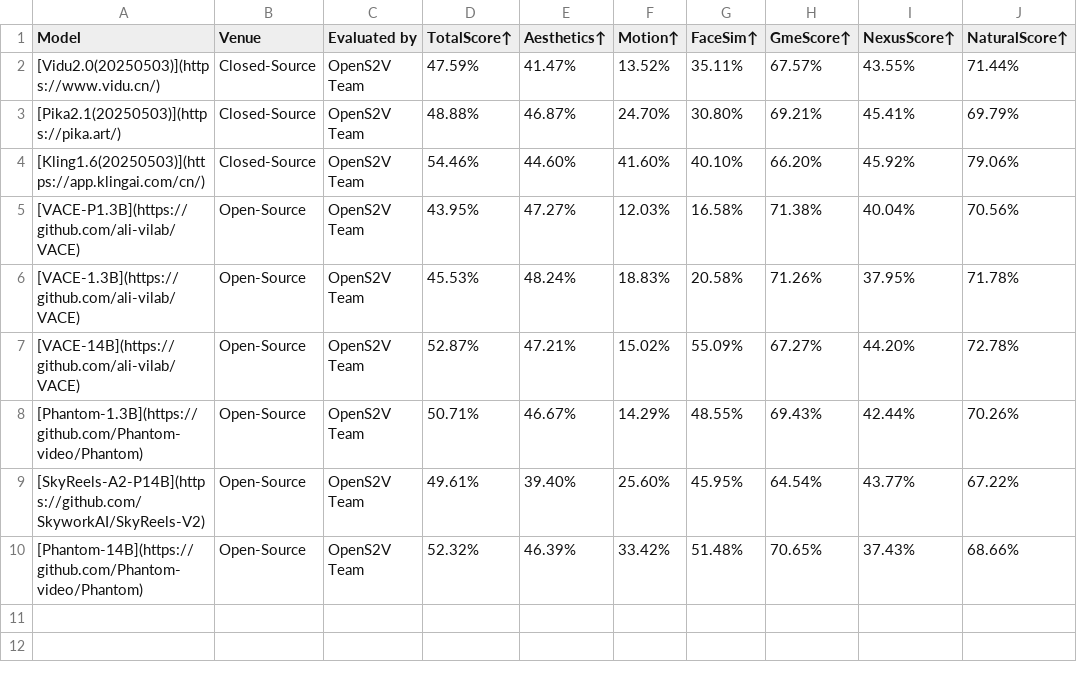
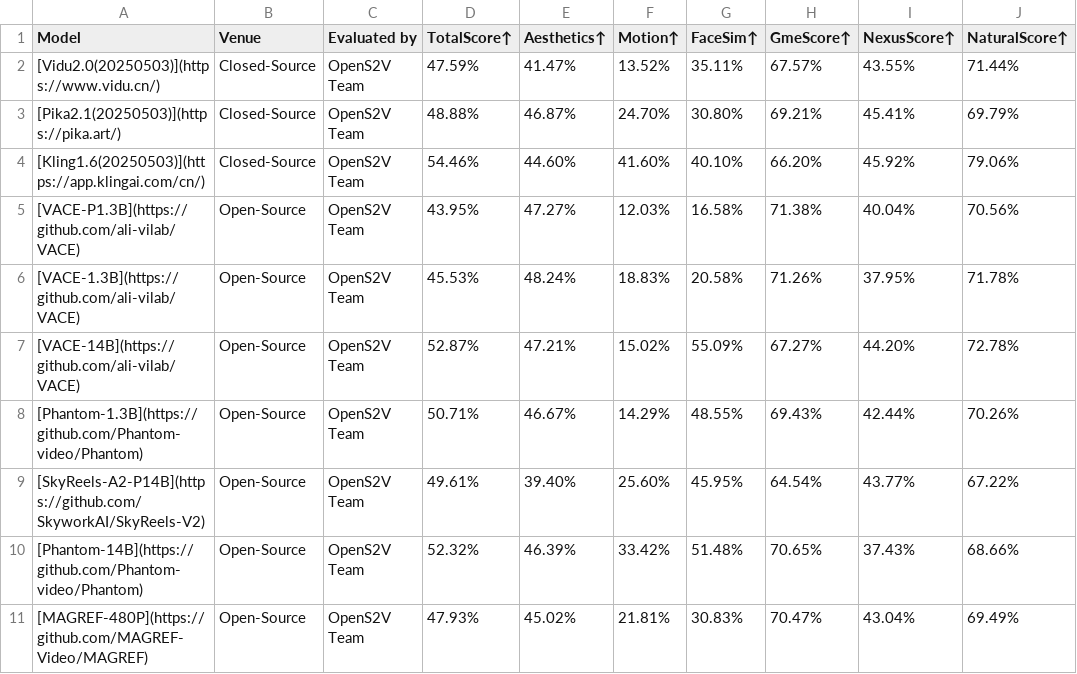
Before and after one commit to dreamofuture/OpenS2V-Nexus, a CSV file: leaderboard/file/results_Open-Domain.csv, drawn as a sheet; the diff names each change by its address in the sheet, - before the commit and + after, or states it on an @@ line.

Commit message:
add magref-480P

```diff
--- a/leaderboard/file/results_Open-Domain.csv
+++ b/leaderboard/file/results_Open-Domain.csv
+row 11: [MAGREF-480P](https://github.com/MAGREF-Video/MAGREF) | Open-Source | OpenS2V Team | 47.93% | 45.02% | 21.81% | 30.83% | 70.47% | 43.04% | 69.49%
```
Also changed, not shown: leaderboard/file/results_Human-Domain.csv, leaderboard/file/results_Single-Domain.csv, 1 other file.
